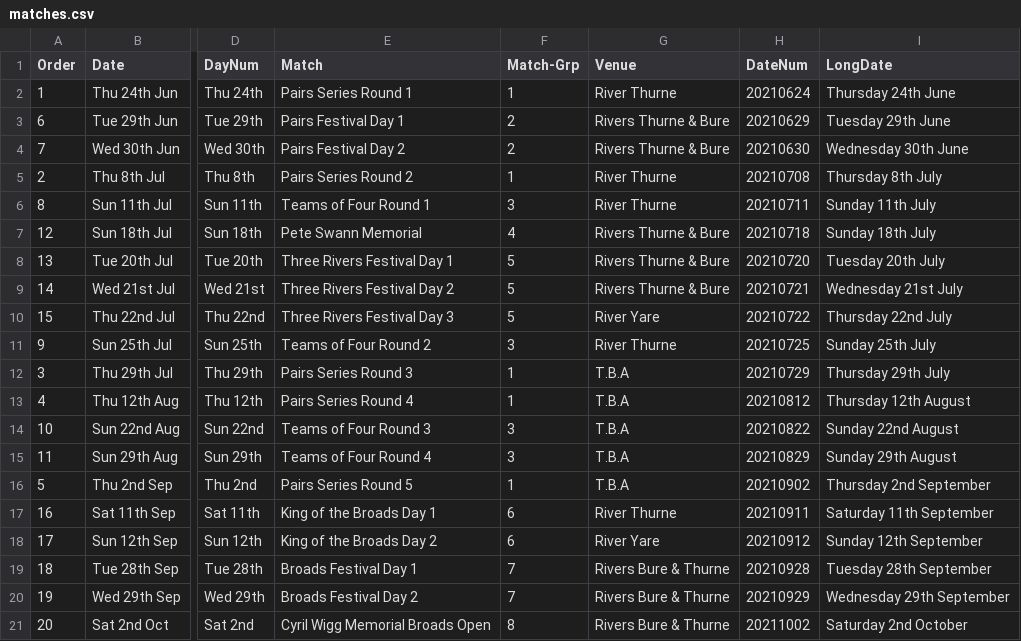
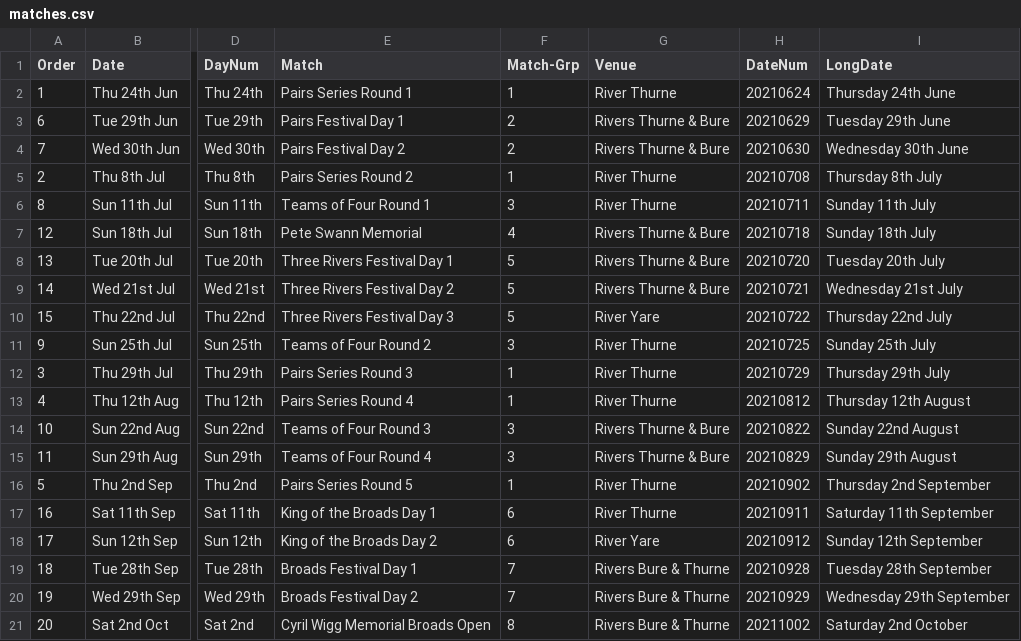
Before and after one commit to ndaa-developer/ndaa-release-two, a CSV file: _data/matches.csv, drawn as a sheet; only a part is shown, gaps mark what is left out; the diff names each change by its address in the sheet, - before the commit and + after, or states it on an @@ line.

Commit message:
add venue to matches in aug

```diff
--- a/_data/matches.csv
+++ b/_data/matches.csv
-G12:G13 (Venue): T.B.A
+G12:G13 (Venue): River Thurne
-G14:G15 (Venue): T.B.A
+G14:G15 (Venue): Rivers Thurne & Bure
-G16 (Venue): T.B.A
+G16 (Venue): River Thurne
```
